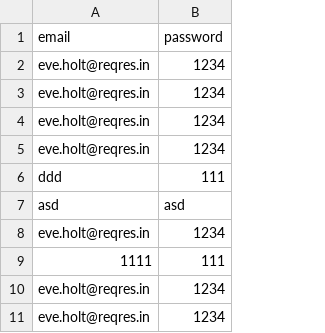
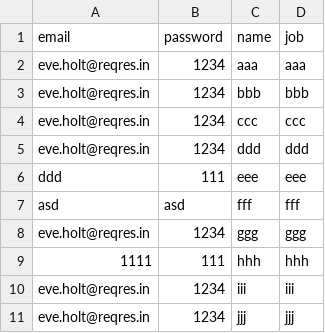
Before and after one commit to ysb2830/postman-tests, a CSV file: logintest.csv, drawn as a sheet; the diff names each change by its address in the sheet, - before the commit and + after, or states it on an @@ line.

```diff
--- a/logintest.csv
+++ b/logintest.csv
+column C (name), rows 2-11: aaa | bbb | ccc | ddd | eee | fff | ggg | hhh | iii | jjj
+column D (job), rows 2-11: aaa | bbb | ccc | ddd | eee | fff | ggg | hhh | iii | jjj
```
Also changed, not shown: 2 other files.
